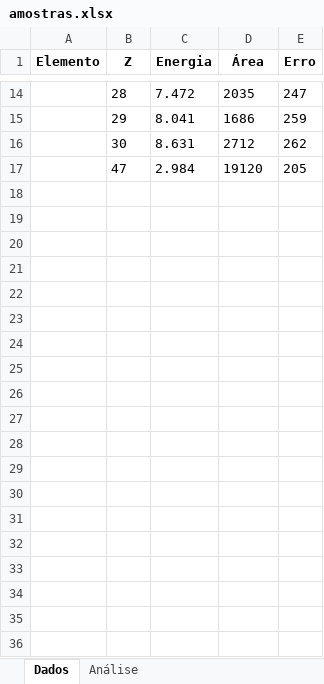
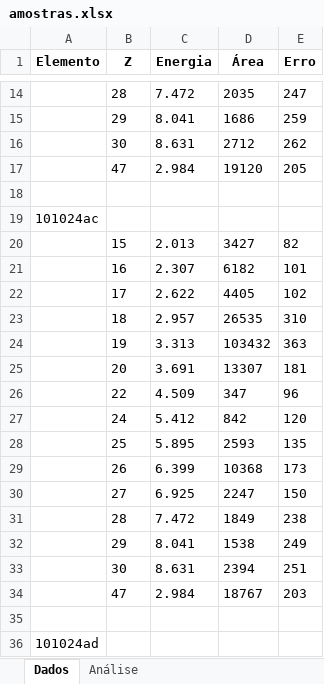
Before and after one commit to inferiorbloom/Teste2, an Excel workbook: tabela-excel/amostras.xlsx, sheet Dados, drawn as a sheet; only a part is shown, gaps mark what is left out; values as stored, in another font and other column widths than the file's, no borders; the diff covers the shown part only; the diff names each change by its address in the sheet, - before the commit and + after, or states it on an @@ line.

```diff
--- a/tabela-excel/amostras.xlsx (sheet Dados)
+++ b/tabela-excel/amostras.xlsx (sheet Dados)
+row 18: (empty)
+row 19: 101024ac
+row 20:  | 15 | 2.013 | 3427 | 82
+row 21:  | 16 | 2.307 | 6182 | 101
+row 22:  | 17 | 2.622 | 4405 | 102
+row 23:  | 18 | 2.957 | 26535 | 310
+row 24:  | 19 | 3.313 | 103432 | 363
+row 25:  | 20 | 3.691 | 13307 | 181
+row 26:  | 22 | 4.509 | 347 | 96
+row 27:  | 24 | 5.412 | 842 | 120
+row 28:  | 25 | 5.895 | 2593 | 135
+row 29:  | 26 | 6.399 | 10368 | 173
+row 30:  | 27 | 6.925 | 2247 | 150
+row 31:  | 28 | 7.472 | 1849 | 238
+row 32:  | 29 | 8.041 | 1538 | 249
+row 33:  | 30 | 8.631 | 2394 | 251
+row 34:  | 47 | 2.984 | 18767 | 203
+row 35: (empty)
+row 36: 101024ad
```
Also changed, not shown: 32 added rows elsewhere in this sheet, sheet Análise, 8 other files.
